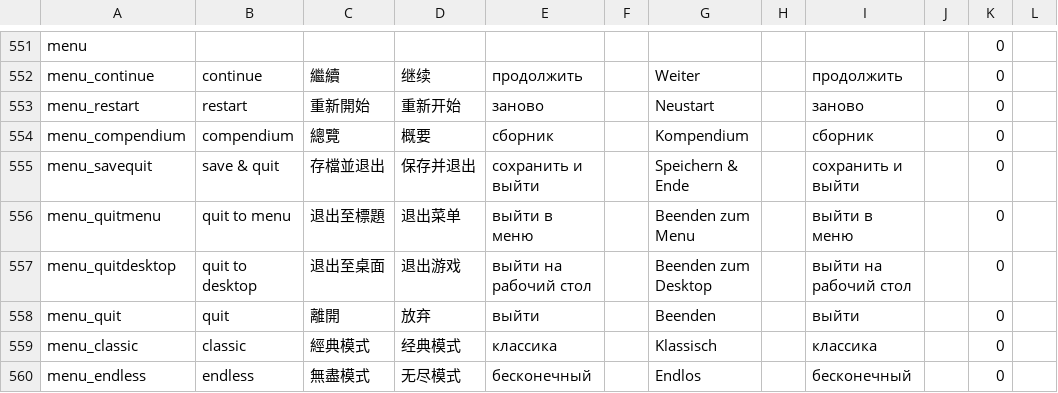
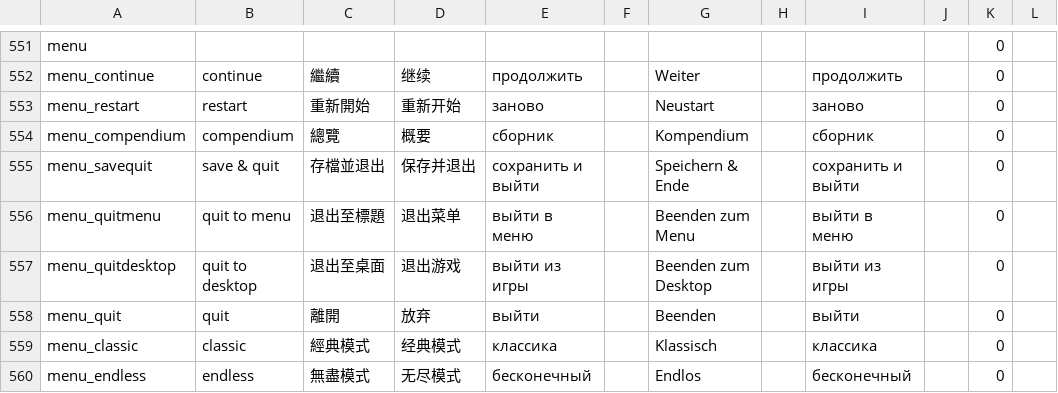
Before and after one commit to StrangeTeaCreature/simmiland-russian, a CSV file: simmiland_localization.csv, drawn as a sheet; only a part is shown, gaps mark what is left out.

Commit message:
Fix menu_quitdesktop crash: shorten Russian text to fit menuxx[8,20] array

```diff
--- a/simmiland_localization.csv
+++ b/simmiland_localization.csv
@@ -566,3 +566,3 @@ menu_savequit,save & quit,存檔並退出,保存并退出,сохранить и
 menu_quitmenu,quit to menu,退出至標題,退出菜单,выйти в меню,,Beenden zum Menu,,выйти в меню,,0,
-menu_quitdesktop,quit to desktop,退出至桌面,退出游戏,выйти на рабочий стол,,Beenden zum Desktop,,выйти на рабочий стол,,0,
+menu_quitdesktop,quit to desktop,退出至桌面,退出游戏,выйти из игры,,Beenden zum Desktop,,выйти из игры,,0,
 menu_quit,quit,離開,放弃,выйти,,Beenden,,выйти,,0,
```
